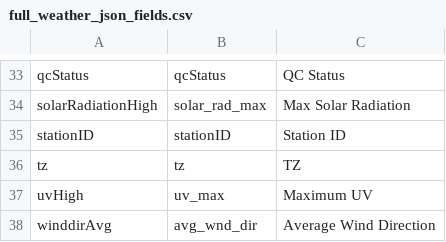
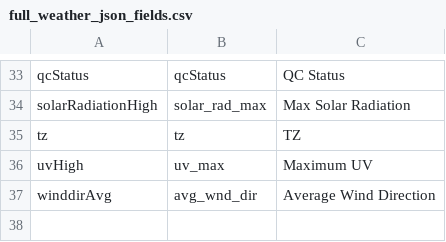
Before and after one commit to Glasiermedic/weather_dashboard, a CSV file: backend/config/full_weather_json_fields.csv, drawn as a sheet; only a part is shown, gaps mark what is left out.

Commit message:
-removing "station_id" from mapping file to remove error

```diff
--- a/backend/config/full_weather_json_fields.csv
+++ b/backend/config/full_weather_json_fields.csv
@@ -34,3 +34,2 @@ qcStatus,qcStatus,QC Status
 solarRadiationHigh,solar_rad_max,Max Solar Radiation
-stationID,stationID,Station ID
 tz,tz,TZ
```
